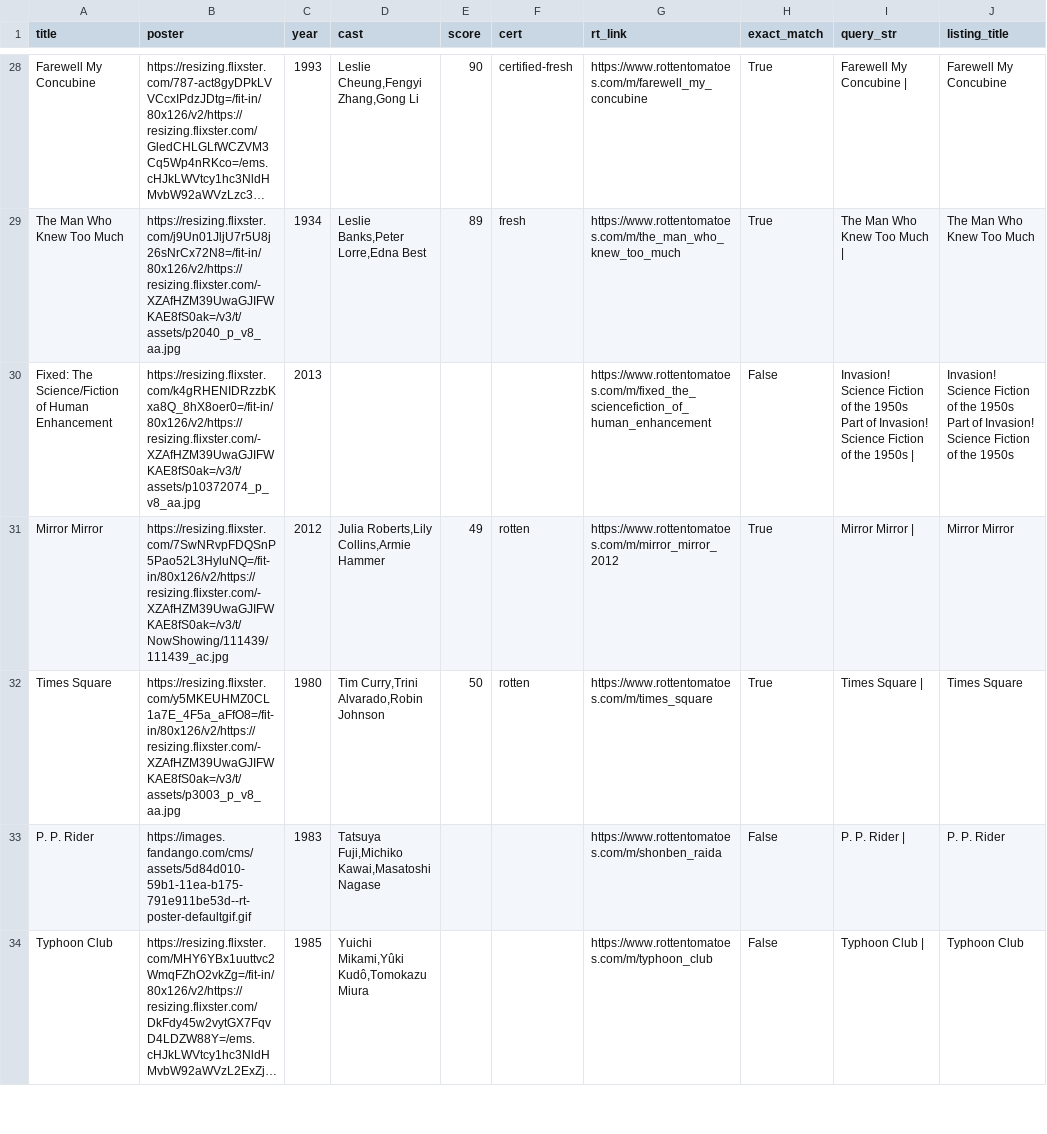
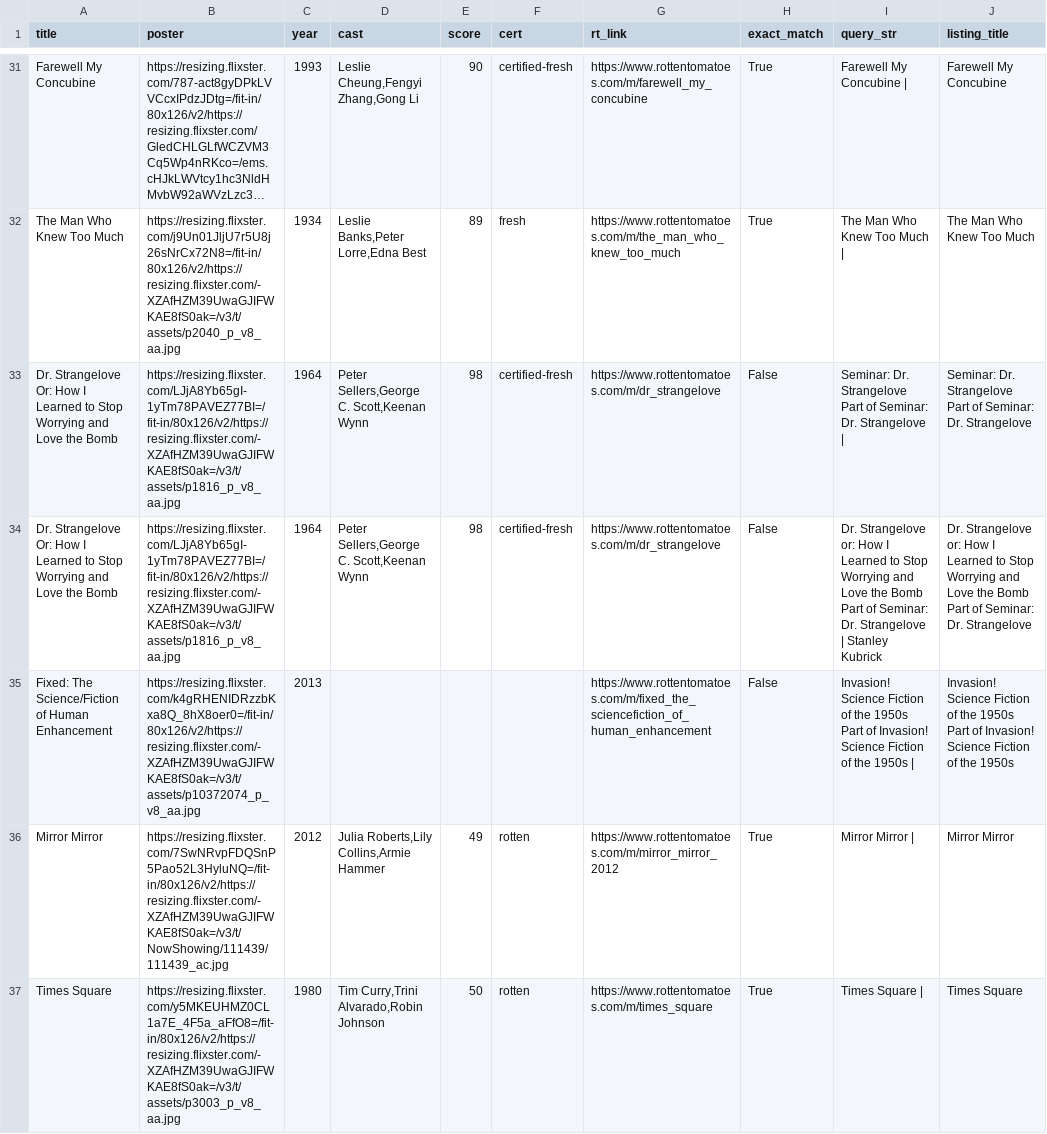
Before and after one commit to cgumb/movie_showtimes, a CSV file: data/rt.csv, drawn as a sheet; only a part is shown, gaps mark what is left out; the shorter side is filled out with more unchanged rows; long unchanged cells end in …; ↵ is a line break in a cell; the diff covers the shown part only; the diff names each change by its address in the sheet, - before the commit and + after, or states it on an @@ line.

```diff
--- a/data/rt.csv
+++ b/data/rt.csv
+row 33: Dr. Strangelove Or: How I Learned to Stop Worrying and Love the Bomb | https://resizing.flixster.com/LJjA8Yb65gI-1yTm78PAVEZ77BI=/fit-in/80x126/v2/https://resizing.flixster.com/-XZAfHZM39UwaGJIFWKAE8fS0ak=/v3/t/assets/p1816_p_v8_aa.jpg | 1964 | Peter Sellers,George C. Scott,Keenan Wynn | 98 | certified-fresh | https://www.rottentomatoes.com/m/dr_strangelove | False | Seminar: Dr. Strangelove ↵ Part of Seminar: Dr. Strangelove | | Seminar: Dr. Strangelove ↵ Part of Seminar: Dr. Strangelove
+row 34: Dr. Strangelove Or: How I Learned to Stop Worrying and Love the Bomb | https://resizing.flixster.com/LJjA8Yb65gI-1yTm78PAVEZ77BI=/fit-in/80x126/v2/https://resizing.flixster.com/-XZAfHZM39UwaGJIFWKAE8fS0ak=/v3/t/assets/p1816_p_v8_aa.jpg | 1964 | Peter Sellers,George C. Scott,Keenan Wynn | 98 | certified-fresh | https://www.rottentomatoes.com/m/dr_strangelove | False | Dr. Strangelove or: How I Learned to Stop Worrying and Love the Bomb ↵ Part of Seminar: Dr. Strangelove | Stanley Kubrick | Dr. Strangelove or: How I Learned to Stop Worrying and Love the Bomb ↵ Part of Seminar: Dr. Strangelove
```
Also changed, not shown: 11 added rows, 3 removed rows, 2 moved rows and 6 edited cells elsewhere in this file, data/coolidge.csv, 2 other files.
